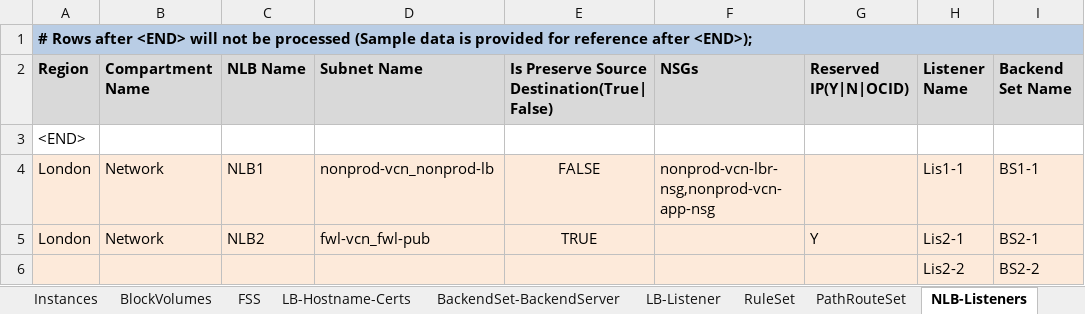
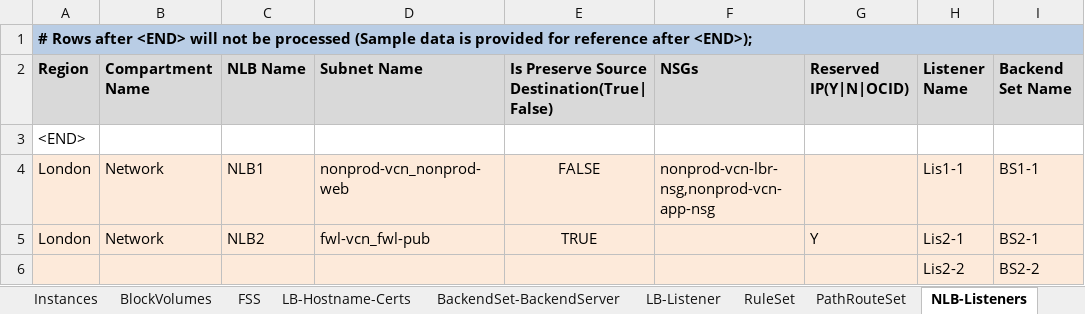
Before and after one commit to oracle-devrel/cd3-automation-toolkit, an Excel workbook: oci_tools/cd3_automation_toolkit/example/CD3-CIS-template.xlsx, sheet NLB-Listeners, drawn as a sheet; only a part is shown; values as stored, in another font and other column widths than the file's, no borders; the diff names each change by its address in the sheet, - before the commit and + after, or states it on an @@ line.

```diff
--- a/oci_tools/cd3_automation_toolkit/example/CD3-CIS-template.xlsx (sheet NLB-Listeners)
+++ b/oci_tools/cd3_automation_toolkit/example/CD3-CIS-template.xlsx (sheet NLB-Listeners)
-D4 (Subnet Name): nonprod-vcn_nonprod-lb
+D4 (Subnet Name): nonprod-vcn_nonprod-web
```
Also changed, not shown: 2 other files.
